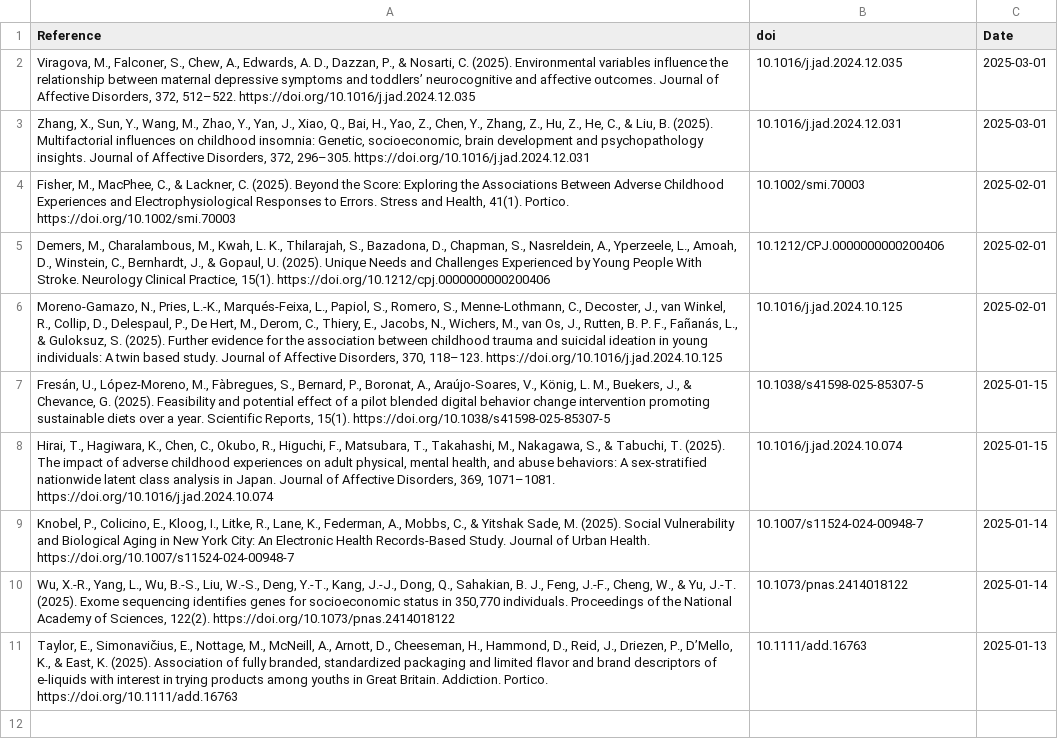
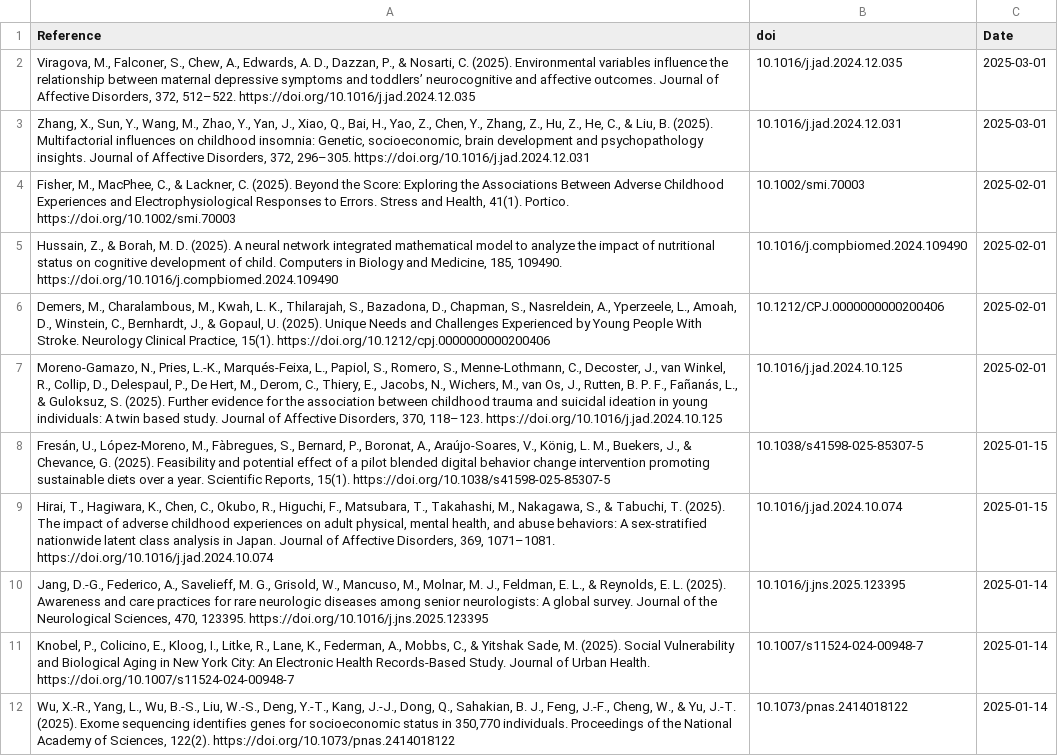
Before and after one commit to FedeGiovannetti/SESNeuroscienceRefs, a CSV file: SESneuroscienceRefs/Data/references_pubmed_ ((socioeconomic status) OR (poverty)) AND (neuroscience) .csv, drawn as a sheet; removed rows and columns are numbered as before the commit, all else as after; the diff names each change by its address in the sheet, - before the commit and + after, or states it on an @@ line.

```diff
--- a/SESneuroscienceRefs/Data/references_pubmed_ ((socioeconomic status) OR (poverty)) AND (neuroscience) .csv
+++ b/SESneuroscienceRefs/Data/references_pubmed_ ((socioeconomic status) OR (poverty)) AND (neuroscience) .csv
+row 5: Hussain, Z., & Borah, M. D. (2025). A neural network integrated mathematical model to analyze the impact of nutritional status on cognitive development of child. Computers in Biology and Medicine, 185, 109490. https://doi.org/10.1016/j.compbiomed.2024.109490 | 10.1016/j.compbiomed.2024.109490 | 2025-02-01
+row 10: Jang, D.-G., Federico, A., Savelieff, M. G., Grisold, W., Mancuso, M., Molnar, M. J., Feldman, E. L., & Reynolds, E. L. (2025). Awareness and care practices for rare neurologic diseases among senior neurologists: A global survey. Journal of the Neurological Sciences, 470, 123395. https://doi.org/10.1016/j.jns.2025.123395 | 10.1016/j.jns.2025.123395 | 2025-01-14
-row 11: Taylor, E., Simonavičius, E., Nottage, M., McNeill, A., Arnott, D., Cheeseman, H., Hammond, D., Reid, J., Driezen, P., D’Mello, K., & East, K. (2025). Association of fully branded, standardized packaging and limited flavor and brand descriptors of e‐liquids with interest in trying products among youths in Great Britain. Addiction. Portico. https://doi.org/10.1111/add.16763 | 10.1111/add.16763 | 2025-01-13
```
Also changed, not shown: SESneuroscienceRefs/Data/references_pubmed_ ((socioeconomic status) OR (poverty)) AND (brain) .csv.
